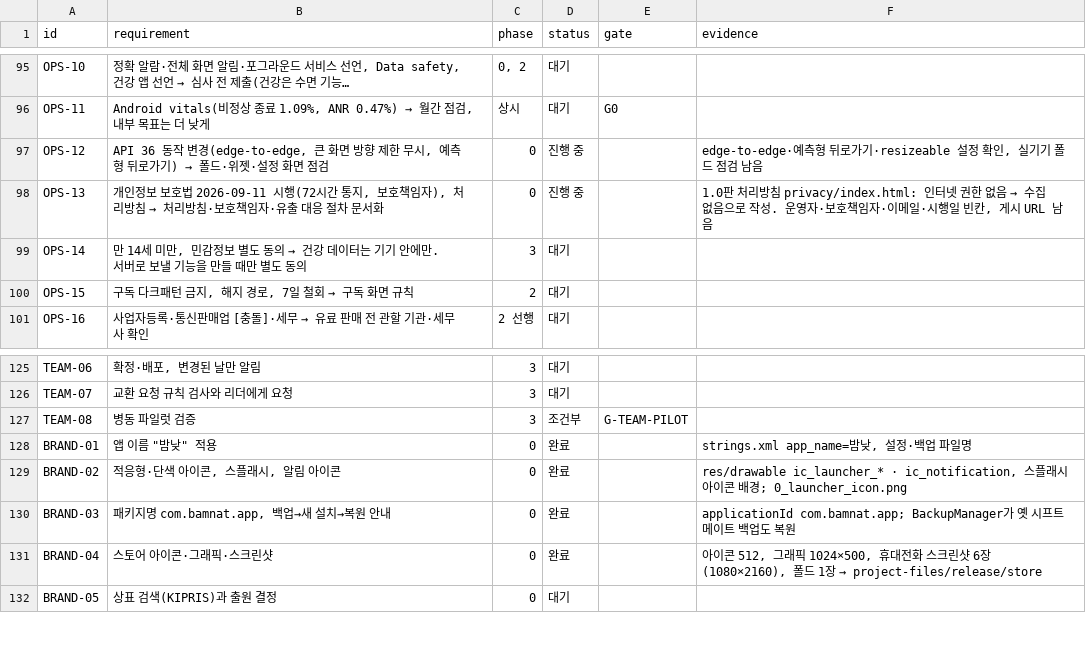
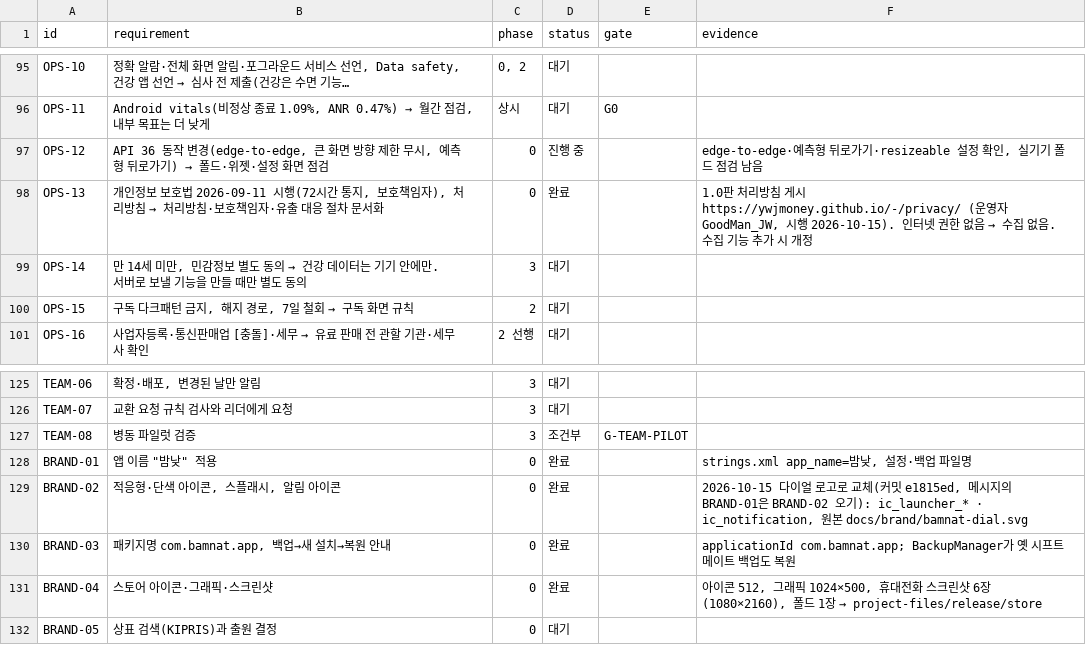
Before and after one commit to YWJMoney/-, a CSV file: shift-calendar-app/docs/tracker.csv, drawn as a sheet; only a part is shown, gaps mark what is left out.

```diff
--- a/shift-calendar-app/docs/tracker.csv
+++ b/shift-calendar-app/docs/tracker.csv
@@ -97,3 +97,3 @@ OPS-11,"Android vitals(비정상 종료 1.09%, ANR 0.47%) → 월간 점검, 내
 OPS-12,"API 36 동작 변경(edge-to-edge, 큰 화면 방향 제한 무시, 예측형 뒤로가기) → 폴드·위젯·설정 화면 점검",0,진행 중,,"edge-to-edge·예측형 뒤로가기·resizeable 설정 확인, 실기기 폴드 점검 남음"
-OPS-13,"개인정보 보호법 2026-09-11 시행(72시간 통지, 보호책임자), 처리방침 → 처리방침·보호책임자·유출 대응 절차 문서화",0,진행 중,,"1.0판 처리방침 privacy/index.html: 인터넷 권한 없음 → 수집 없음으로 작성. 운영자·보호책임자·이메일·시행일 빈칸, 게시 URL 남음"
+OPS-13,"개인정보 보호법 2026-09-11 시행(72시간 통지, 보호책임자), 처리방침 → 처리방침·보호책임자·유출 대응 절차 문서화",0,완료,,"1.0판 처리방침 게시 https://ywjmoney.github.io/-/privacy/ (운영자 GoodMan_JW, 시행 2026-10-15). 인터넷 권한 없음 → 수집 없음. 수집 기능 추가 시 개정"
 OPS-14,"만 14세 미만, 민감정보 별도 동의 → 건강 데이터는 기기 안에만. 서버로 보낼 기능을 만들 때만 별도 동의",3,대기,,
@@ -128,3 +128,3 @@ TEAM-08,병동 파일럿 검증,3,조건부,G-TEAM-PILOT,
 BRAND-01,"앱 이름 ""밤낮"" 적용",0,완료,,"strings.xml app_name=밤낮, 설정·백업 파일명"
-BRAND-02,"적응형·단색 아이콘, 스플래시, 알림 아이콘",0,완료,,"res/drawable ic_launcher_* · ic_notification, 스플래시 아이콘 배경; 0_launcher_icon.png"
+BRAND-02,"적응형·단색 아이콘, 스플래시, 알림 아이콘",0,완료,,"2026-10-15 다이얼 로고로 교체(커밋 e1815ed, 메시지의 BRAND-01은 BRAND-02 오기): ic_launcher_* · ic_notification, 원본 docs/brand/bamnat-dial.svg"
 BRAND-03,"패키지명 com.bamnat.app, 백업→새 설치→복원 안내",0,완료,,applicationId com.bamnat.app; BackupManager가 옛 시프트메이트 백업도 복원
```
